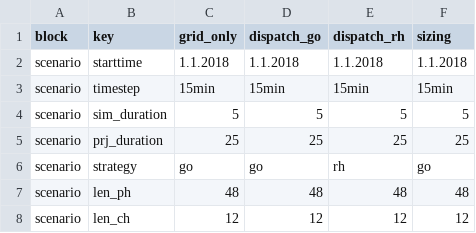
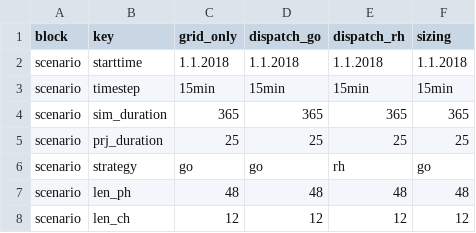
Before and after one commit to TUMFTM/REVOL-E-TION, a CSV file: input/scenarios/example.csv, drawn as a sheet; only a part is shown.

Commit message:
Updated example.csv

```diff
--- a/input/scenarios/example.csv
+++ b/input/scenarios/example.csv
@@ -3,3 +3,3 @@ scenario,starttime,1.1.2018,1.1.2018,1.1.2018,1.1.2018
 scenario,timestep,15min,15min,15min,15min
-scenario,sim_duration,5,5,5,5
+scenario,sim_duration,365,365,365,365
 scenario,prj_duration,25,25,25,25
```
